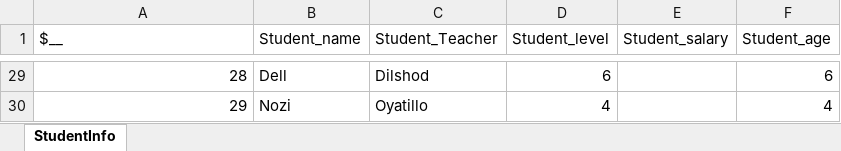
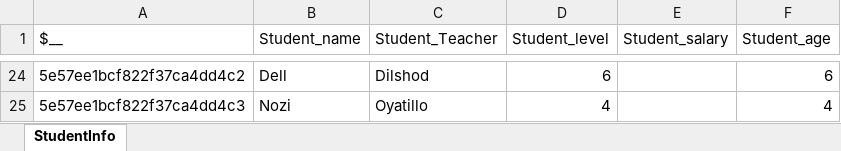
Before and after one commit to Yangiboev/HellloWorld, an Excel workbook: Student.xlsx, sheet StudentInfo, drawn as a sheet; only a part is shown, gaps mark what is left out; values as stored, in another font and other column widths than the file's, no borders; addresses are those after the commit; the diff covers the shown part only; the diff names each change by its address in the sheet, - before the commit and + after, or states it on an @@ line.

```diff
--- a/Student.xlsx (sheet StudentInfo)
+++ b/Student.xlsx (sheet StudentInfo)
-A24 ($__): 28
+A24 ($__): 5e57ee1bcf822f37ca4dd4c2
-A25 ($__): 29
+A25 ($__): 5e57ee1bcf822f37ca4dd4c3
```
Also changed, not shown: 2 added rows, 7 removed rows and 20 edited cells elsewhere in this sheet, 3 other files.
